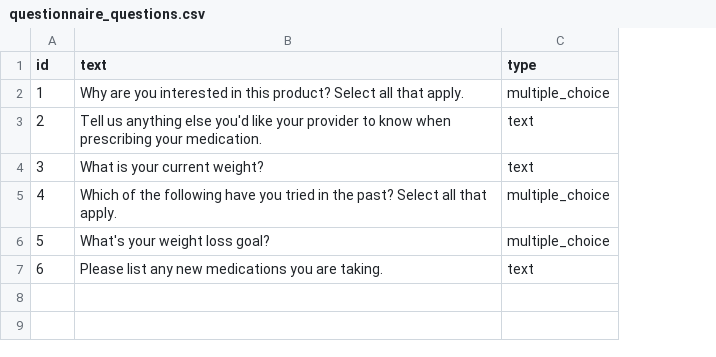
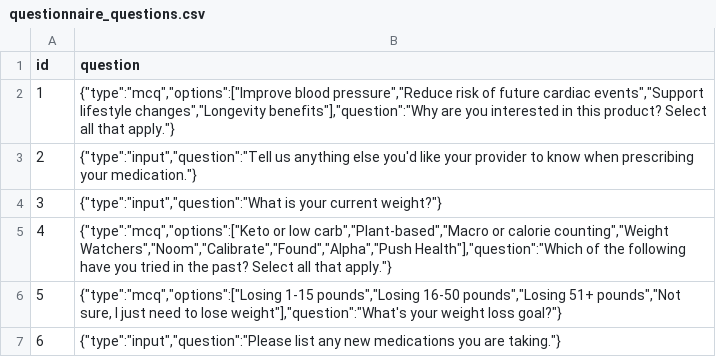
Before and after one commit to alecpos/bioverse-questionnaire, a CSV file: data/questionnaire_questions.csv, drawn as a sheet; removed rows and columns are numbered as before the commit, all else as after; the diff names each change by its address in the sheet, - before the commit and + after, or states it on an @@ line.

Commit message:
Complete Bioverse Questionnaire System implementation

```diff
--- a/data/questionnaire_questions.csv
+++ b/data/questionnaire_questions.csv
-column B (text), rows 2-7: Why are you interested in this product? Select all that apply. | Tell us anything else you'd like your provider to know when prescribing your medication. | What is your current weight? | Which of the following have you tried in the past? Select all that apply. | What's your weight loss goal? | Please list any new medications you are taking.
-column C (type), rows 2-7: multiple_choice | text | text | multiple_choice | multiple_choice | text
+column B (question), rows 2-7: {"type":"mcq","options":["Improve blood pressure","Reduce risk of future cardiac events","Support lifestyle changes","Longevity benefits"],"question":"Why are you interested in this product? Select all that apply."} | {"type":"input","question":"Tell us anything else you'd like your provider to know when prescribing your medication."} | {"type":"input","question":"What is your current weight?"} | {"type":"mcq","options":["Keto or low carb","Plant-based","Macro or calorie counting","Weight Watchers","Noom","Calibrate","Found","Alpha","Push Health"],"question":"Which of the following have you tried in the past? Select all that apply."} | {"type":"mcq","options":["Losing 1-15 pounds","Losing 16-50 pounds","Losing 51+ pounds","Not sure, I just need to lose weight"],"question":"What's your weight loss goal?"} | {"type":"input","question":"Please list any new medications you are taking."}
```
Also changed, not shown: 55 other files.
